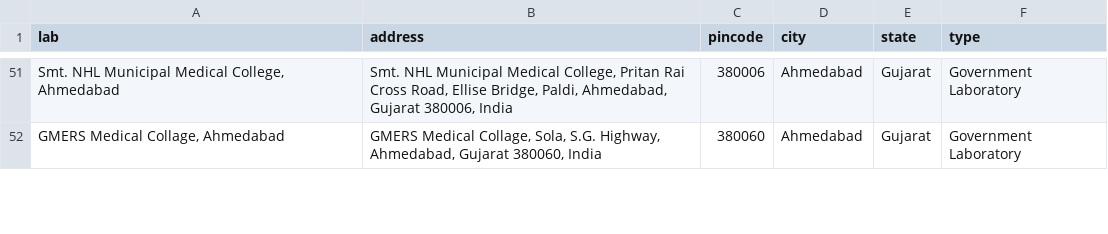
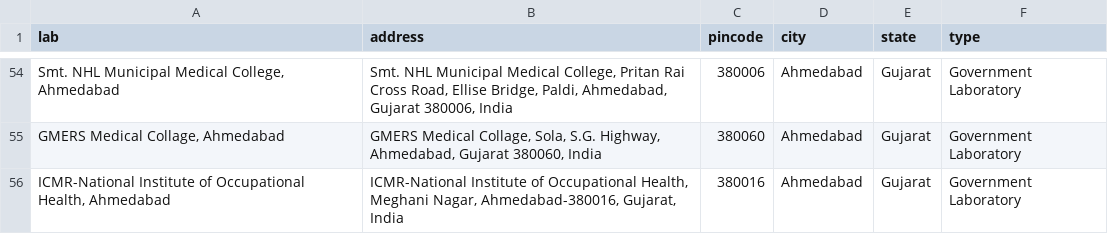
Before and after one commit to h2oai/covid19-datasets, a CSV file: data/India/ICMRTestingLabs.csv, drawn as a sheet; only a part is shown, gaps mark what is left out; the diff covers the shown part only; the diff names each change by its address in the sheet, - before the commit and + after, or states it on an @@ line.

Commit message:
new data

```diff
--- a/data/India/ICMRTestingLabs.csv
+++ b/data/India/ICMRTestingLabs.csv
+row 56: ICMR-National Institute of Occupational Health, Ahmedabad | ICMR-National Institute of Occupational Health, Meghani Nagar, Ahmedabad-380016, Gujarat, India | 380016 | Ahmedabad | Gujarat | Government Laboratory
```
Also changed, not shown: 15 added rows and 3 edited cells elsewhere in this file, data/India/ICMRTestingDetails.csv, 1 other file.
